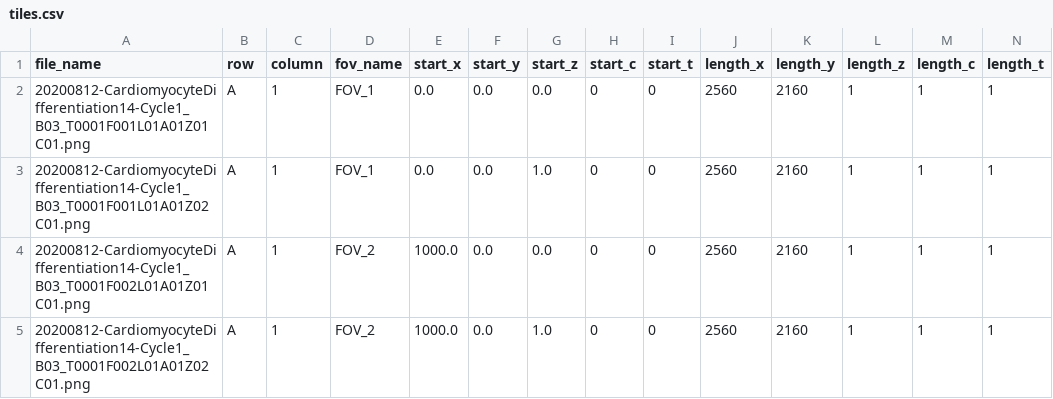
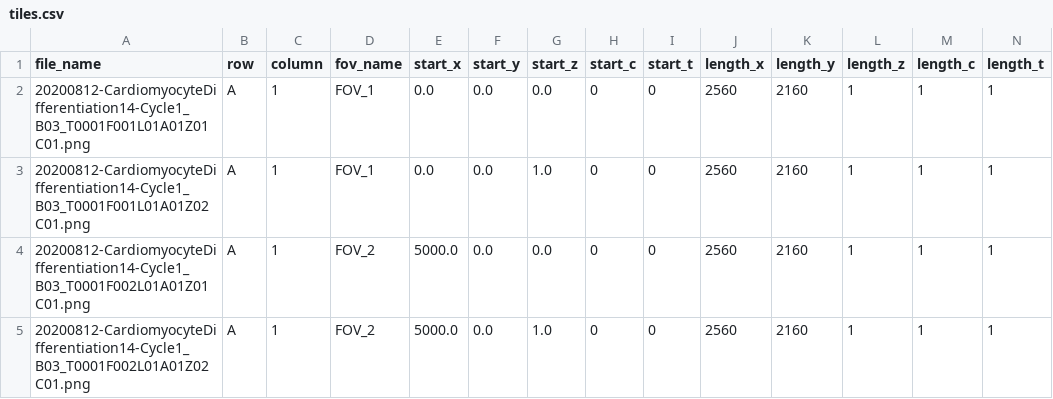
Before and after one commit to tcompa/ome-zarr-converters-tools, a CSV file: examples/hcs_plate/tiles.csv, drawn as a sheet.

```diff
--- a/examples/hcs_plate/tiles.csv
+++ b/examples/hcs_plate/tiles.csv
@@ -3,3 +3,3 @@ file_name,row,column,fov_name,start_x,start_y,start_z,start_c,start_t,length_x,l
 20200812-CardiomyocyteDifferentiation14-Cycle1_B03_T0001F001L01A01Z02C01.png,A,1,FOV_1,0.0,0.0,1.0,0,0,2560,2160,1,1,1
-20200812-CardiomyocyteDifferentiation14-Cycle1_B03_T0001F002L01A01Z01C01.png,A,1,FOV_2,1000.0,0.0,0.0,0,0,2560,2160,1,1,1
-20200812-CardiomyocyteDifferentiation14-Cycle1_B03_T0001F002L01A01Z02C01.png,A,1,FOV_2,1000.0,0.0,1.0,0,0,2560,2160,1,1,1
+20200812-CardiomyocyteDifferentiation14-Cycle1_B03_T0001F002L01A01Z01C01.png,A,1,FOV_2,5000.0,0.0,0.0,0,0,2560,2160,1,1,1
+20200812-CardiomyocyteDifferentiation14-Cycle1_B03_T0001F002L01A01Z02C01.png,A,1,FOV_2,5000.0,0.0,1.0,0,0,2560,2160,1,1,1
```
Also changed, not shown: 10 other files.
